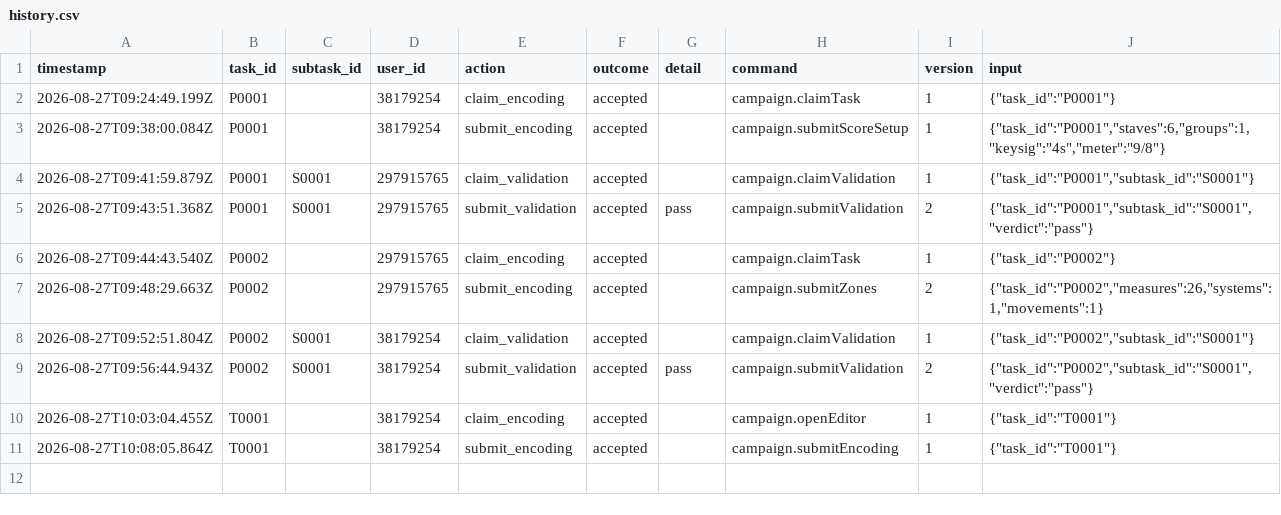
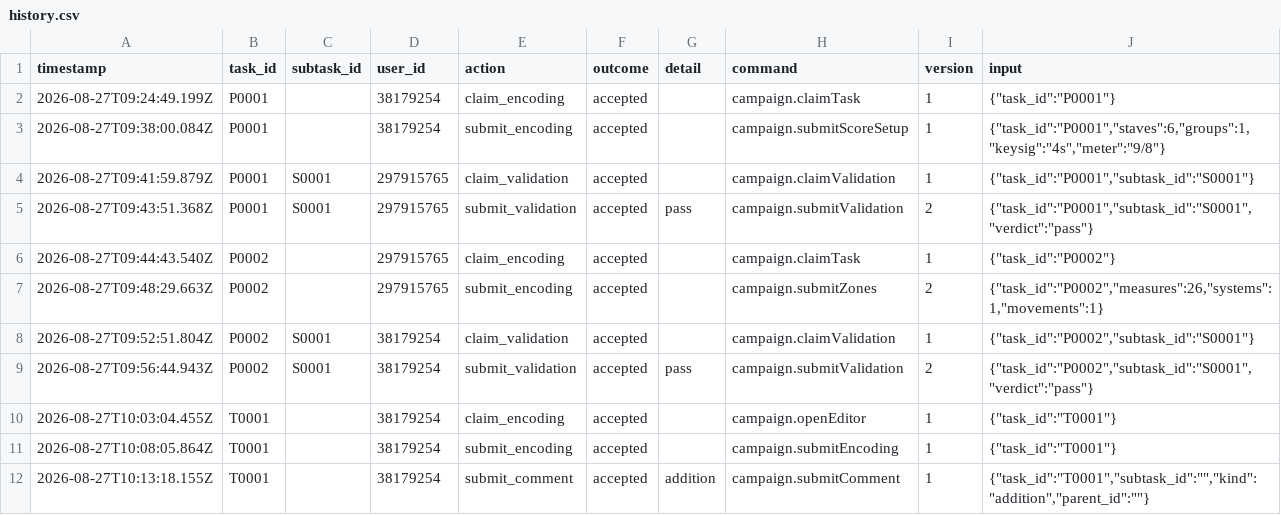
Before and after one commit to ohwjd/test4, a CSV file: tracking/history.csv, drawn as a sheet.

```diff
--- a/tracking/history.csv
+++ b/tracking/history.csv
@@ -11 +11,2 @@ timestamp,task_id,subtask_id,user_id,action,outcome,detail,command,version,input
 2026-08-27T10:08:05.864Z,T0001,,38179254,submit_encoding,accepted,,campaign.submitEncoding,1,"{""task_id"":""T0001""}"
+2026-08-27T10:13:18.155Z,T0001,,38179254,submit_comment,accepted,addition,campaign.submitComment,1,"{""task_id"":""T0001"",""subtask_id"":"""",""kind"":""addition"",""parent_id"":""""}"
```
Also changed, not shown: 1 other file.
